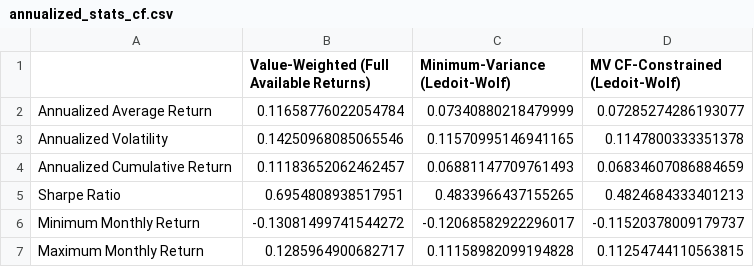
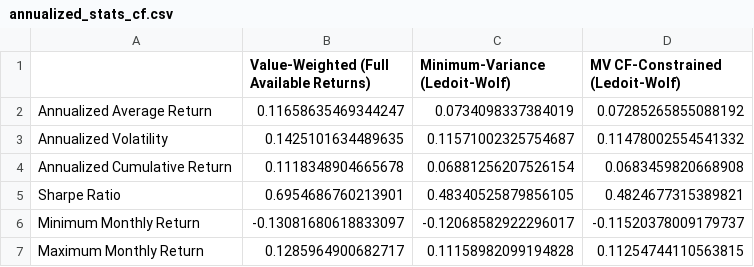
Before and after one commit to Quentinrezzo/Sustainability-Project, a CSV file: sustainability/results/annualized_stats_cf.csv, drawn as a sheet.

```diff
--- a/sustainability/results/annualized_stats_cf.csv
+++ b/sustainability/results/annualized_stats_cf.csv
@@ -1,7 +1,7 @@
 ,Value-Weighted (Full Available Returns),Minimum-Variance (Ledoit-Wolf),MV CF-Constrained (Ledoit-Wolf)
-Annualized Average Return,0.11658776022054784,0.07340880218479999,0.07285274286193077
-Annualized Volatility,0.14250968085065546,0.11570995146941165,0.1147800333351378
-Annualized Cumulative Return,0.11183652062462457,0.06881147709761493,0.06834607086884659
-Sharpe Ratio,0.6954808938517951,0.4833966437155265,0.4824684333401213
-Minimum Monthly Return,-0.13081499741544272,-0.12068582922296017,-0.11520378009179737
+Annualized Average Return,0.11658635469344247,0.0734098337384019,0.07285265855088192
+Annualized Volatility,0.1425101634489635,0.11571002325754687,0.11478002554541332
+Annualized Cumulative Return,0.1118348904665678,0.06881256207526154,0.0683459820668908
+Sharpe Ratio,0.6954686760213901,0.48340525879856105,0.4824677315389821
+Minimum Monthly Return,-0.13081680618833097,-0.12068582922296017,-0.11520378009179737
 Maximum Monthly Return,0.1285964900682717,0.11158982099194828,0.11254744110563815
```
Also changed, not shown: sustainability/results/annualized_stats_nz.csv, sustainability/results/annualized_stats_part_2.csv, 28 other files.
